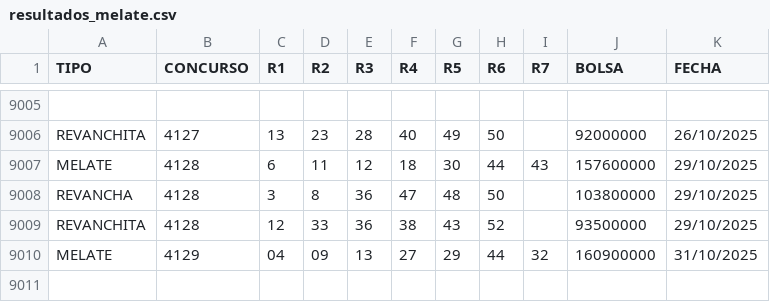
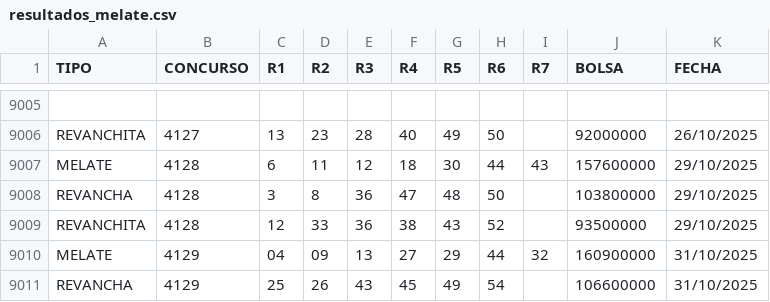
Before and after one commit to melatorApp/MelatorApp, a CSV file: Sorteos/resultados_melate.csv, drawn as a sheet; only a part is shown, gaps mark what is left out; the diff names each change by its address in the sheet, - before the commit and + after, or states it on an @@ line.

Commit message:
[Automático] Añadir sorteo #4129

```diff
--- a/Sorteos/resultados_melate.csv
+++ b/Sorteos/resultados_melate.csv
+row 9011: REVANCHA | 4129 | 25 | 26 | 43 | 45 | 49 | 54 |  | 106600000 | 31/10/2025
```
